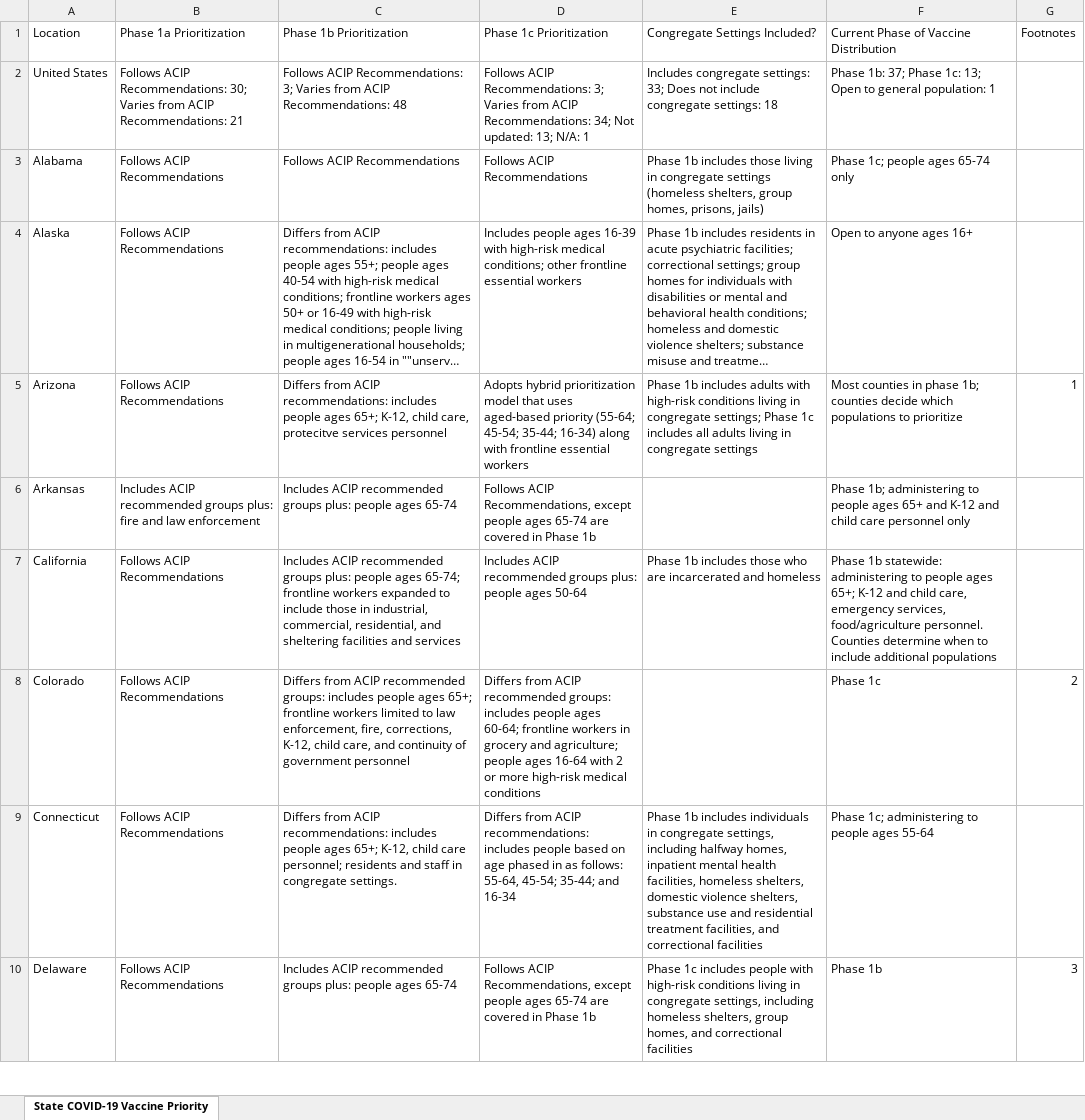
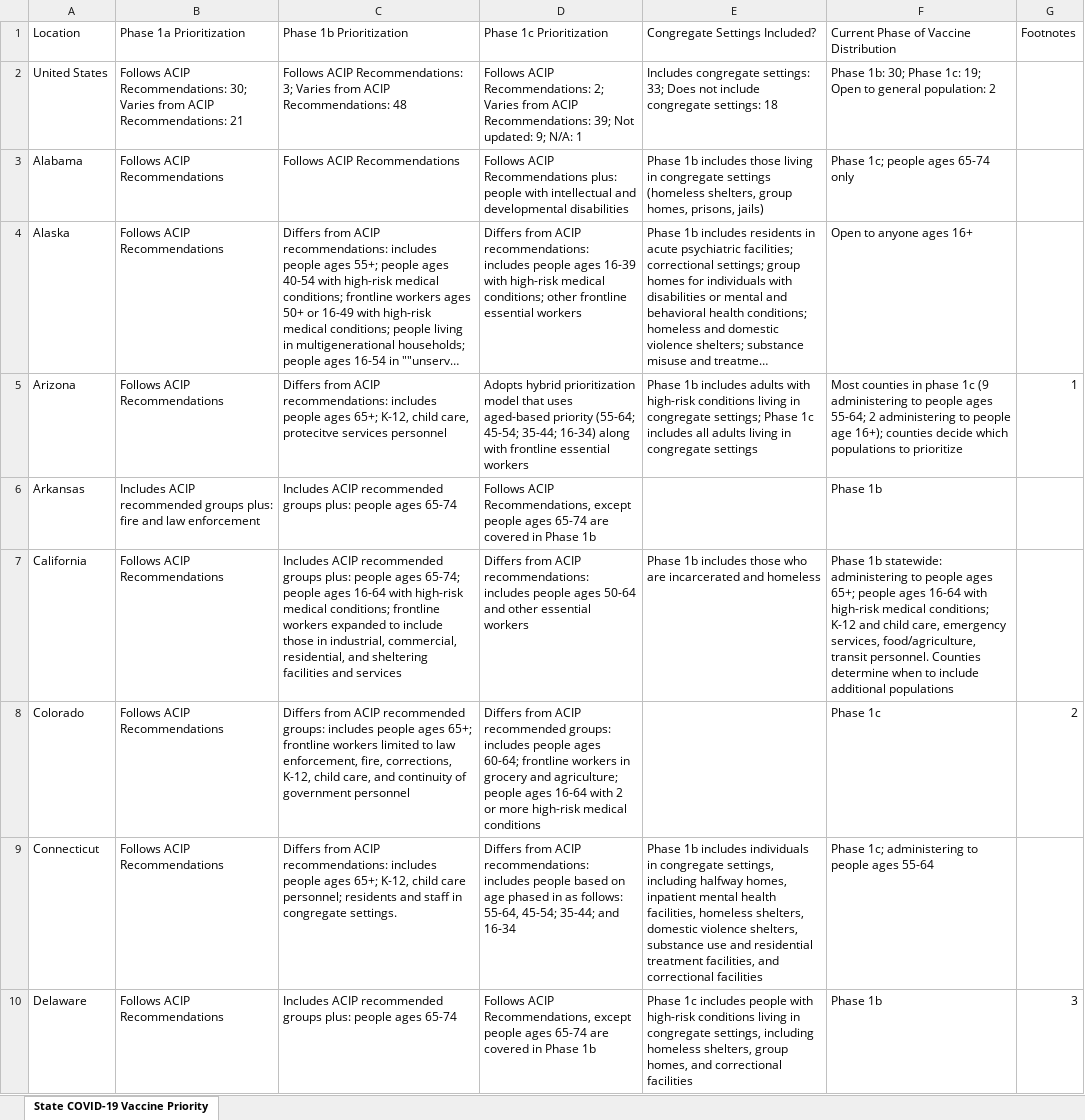
Before and after one commit to KFFData/COVID-19-Data, an Excel workbook: State COVID-19 Vaccine Priority Populations.xlsx, sheet State COVID-19 Vaccine Priority, drawn as a sheet; only a part is shown; long unchanged cells end in …; values as stored, in another font and other column widths than the file's, no borders; the diff covers the shown part only; the diff names each change by its address in the sheet, - before the commit and + after, or states it on an @@ line.

Commit message:
Add files via upload

```diff
--- a/State COVID-19 Vaccine Priority Populations.xlsx (sheet State COVID-19 Vaccine Priority)
+++ b/State COVID-19 Vaccine Priority Populations.xlsx (sheet State COVID-19 Vaccine Priority)
-D2 (Phase 1c Prioritization): …ACIP Recommendations: 3; Varies from ACIP Recommendations: 34; Not updated: 13; N/A: 1
+D2 (Phase 1c Prioritization): …ACIP Recommendations: 2; Varies from ACIP Recommendations: 39; Not updated: 9; N/A: 1
-F2: Phase 1b: 37; Phase 1c: 13; Open to general population: 1
+F2: Phase 1b: 30; Phase 1c: 19; Open to general population: 2
-D3 (Phase 1c Prioritization): …ACIP Recommendations
+D3 (Phase 1c Prioritization): …ACIP Recommendations plus: people with intellectual and developmental disabilities
-D4 (Phase 1c Prioritization): Includes people ages…
+D4 (Phase 1c Prioritization): Differs from ACIP recommendations: includes people ages…
-F5: …in phase 1b; counties decide…
+F5: …in phase 1c (9 administering to people ages 55-64; 2 administering to people age 16+); counties decide…
-F6: Phase 1b; administering to people ages 65+ and K-12 and child care personnel only
+F6: Phase 1b
-C7 (Phase 1b Prioritization): …ages 65-74; frontline workers…
+C7 (Phase 1b Prioritization): …ages 65-74; people ages 16-64 with high-risk medical conditions; frontline workers…
-D7 (Phase 1c Prioritization): Includes ACIP recommended groups plus: people ages 50-64
+D7 (Phase 1c Prioritization): Differs from ACIP recommendations: includes people ages 50-64 and other essential workers
-F7: …ages 65+; K-12 and child care, emergency services, food/agriculture personnel. Counties…
+F7: …ages 65+; people ages 16-64 with high-risk medical conditions; K-12 and child care, emergency services, food/agriculture, transit personnel. Counties…
```
Also changed, not shown: 40 edited cells elsewhere in this sheet.
